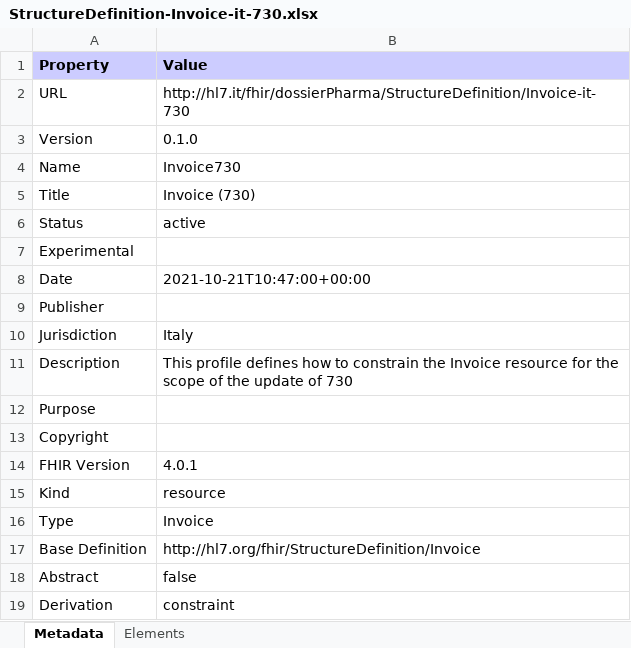
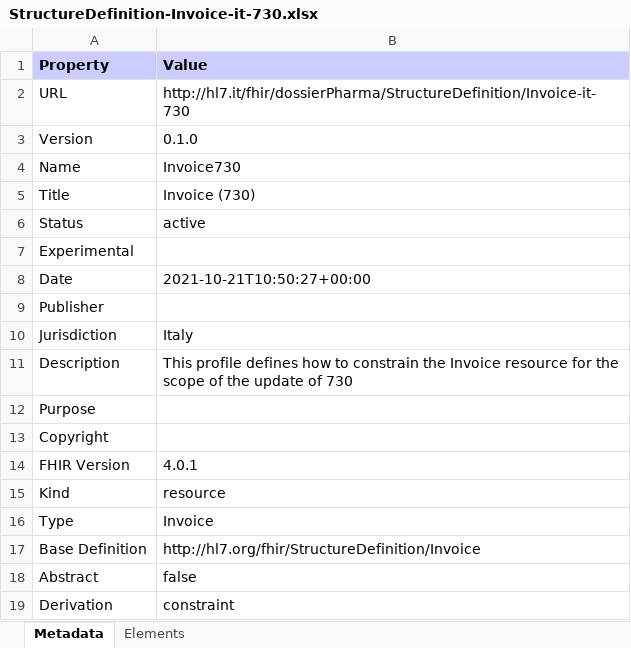
Before and after one commit to hl7-it/sandbox, an Excel workbook: StructureDefinition-Invoice-it-730.xlsx, sheet Metadata, drawn as a sheet; values as stored, in another font and other column widths than the file's, no borders; the diff names each change by its address in the sheet, - before the commit and + after, or states it on an @@ line.

```diff
--- a/StructureDefinition-Invoice-it-730.xlsx (sheet Metadata)
+++ b/StructureDefinition-Invoice-it-730.xlsx (sheet Metadata)
-B8 (Value): 2021-10-21T10:47:00+00:00
+B8 (Value): 2021-10-21T10:50:27+00:00
```
Also changed, not shown: 45 other files.
